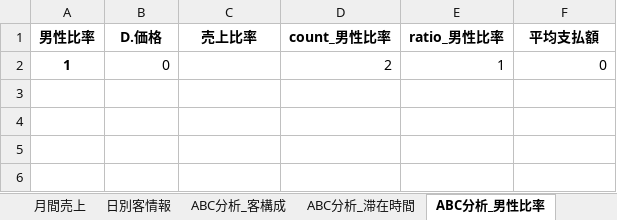
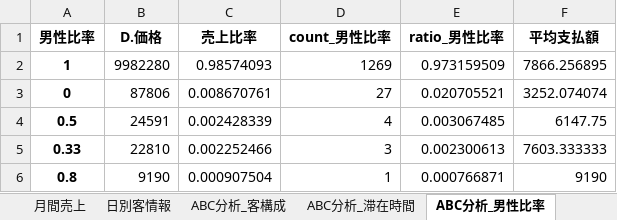
Before and after one commit to hayato-yasui/IzakayaSalesAnalysis, an Excel workbook: data/Output/ぐるめ屋/店舗情報まとめ.xlsx, sheet ABC分析_男性比率, drawn as a sheet; values as stored, in another font and other column widths than the file's, no borders; removed rows and columns are numbered as before the commit, all else as after; the diff names each change by its address in the sheet, - before the commit and + after, or states it on an @@ line.

```diff
--- a/data/Output/ぐるめ屋/店舗情報まとめ.xlsx (sheet ABC分析_男性比率)
+++ b/data/Output/ぐるめ屋/店舗情報まとめ.xlsx (sheet ABC分析_男性比率)
-row 2: 1 | 0 |  | 2 | 1 | 0
+row 2: 1 | 9982280 | 0.98574093 | 1269 | 0.973159509 | 7866.256895
+row 3: 0 | 87806 | 0.008670761 | 27 | 0.020705521 | 3252.074074
+row 4: 0.5 | 24591 | 0.002428339 | 4 | 0.003067485 | 6147.75
+row 5: 0.33 | 22810 | 0.002252466 | 3 | 0.002300613 | 7603.333333
+row 6: 0.8 | 9190 | 0.000907504 | 1 | 0.000766871 | 9190
```
Also changed, not shown: sheet 注文推移_D.商品カテゴリ2, sheet ABC分析_D.商品名, sheet 注文推移_客構成, sheet 注文推移_H.客数（合計）, sheet ABC分析_D.商品カテゴリ2, sheet 日別客情報, 4 more sheets, other sheet tabs, data/Output/ご馳走屋金山店/店舗情報まとめ.xlsx, data/Output/九州乃山賊小倉総本店/店舗情報まとめ.xlsx, 30 other files.
